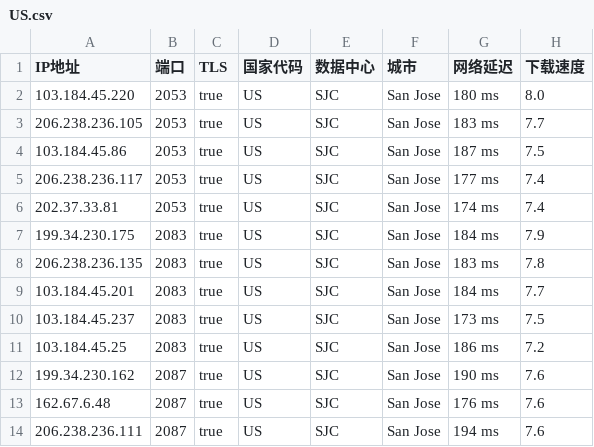
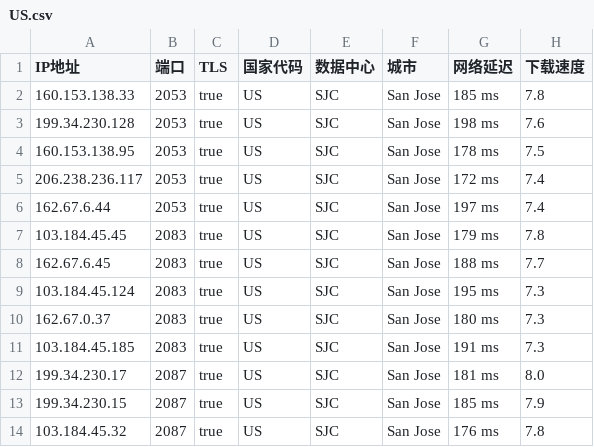
Before and after one commit to chuansuodiqiu/DownlodKV, a CSV file: US.csv, drawn as a sheet; only a part is shown; the diff covers the shown part only.

```diff
--- a/US.csv
+++ b/US.csv
@@ -1,14 +1,14 @@
 IP地址,端口,TLS,国家代码,数据中心,城市,网络延迟,下载速度
-103.184.45.220,2053,true,US,SJC,San Jose,180 ms,8.0
-206.238.236.105,2053,true,US,SJC,San Jose,183 ms,7.7
-103.184.45.86,2053,true,US,SJC,San Jose,187 ms,7.5
-206.238.236.117,2053,true,US,SJC,San Jose,177 ms,7.4
-202.37.33.81,2053,true,US,SJC,San Jose,174 ms,7.4
-199.34.230.175,2083,true,US,SJC,San Jose,184 ms,7.9
-206.238.236.135,2083,true,US,SJC,San Jose,183 ms,7.8
-103.184.45.201,2083,true,US,SJC,San Jose,184 ms,7.7
-103.184.45.237,2083,true,US,SJC,San Jose,173 ms,7.5
-103.184.45.25,2083,true,US,SJC,San Jose,186 ms,7.2
-199.34.230.162,2087,true,US,SJC,San Jose,190 ms,7.6
-162.67.6.48,2087,true,US,SJC,San Jose,176 ms,7.6
-206.238.236.111,2087,true,US,SJC,San Jose,194 ms,7.6
+160.153.138.33,2053,true,US,SJC,San Jose,185 ms,7.8
+199.34.230.128,2053,true,US,SJC,San Jose,198 ms,7.6
+160.153.138.95,2053,true,US,SJC,San Jose,178 ms,7.5
+206.238.236.117,2053,true,US,SJC,San Jose,172 ms,7.4
+162.67.6.44,2053,true,US,SJC,San Jose,197 ms,7.4
+103.184.45.45,2083,true,US,SJC,San Jose,179 ms,7.8
+162.67.6.45,2083,true,US,SJC,San Jose,188 ms,7.7
+103.184.45.124,2083,true,US,SJC,San Jose,195 ms,7.3
+162.67.0.37,2083,true,US,SJC,San Jose,180 ms,7.3
+103.184.45.185,2083,true,US,SJC,San Jose,191 ms,7.3
+199.34.230.17,2087,true,US,SJC,San Jose,181 ms,8.0
+199.34.230.15,2087,true,US,SJC,San Jose,185 ms,7.9
+103.184.45.32,2087,true,US,SJC,San Jose,176 ms,7.8
```
Also changed, not shown: 1 added row, 1 removed row and 44 edited cells elsewhere in this file, EU.csv, JP.csv, 4 other files.
